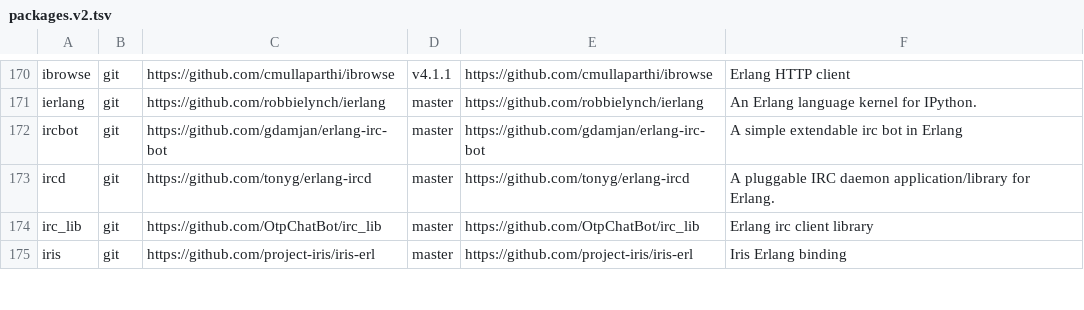
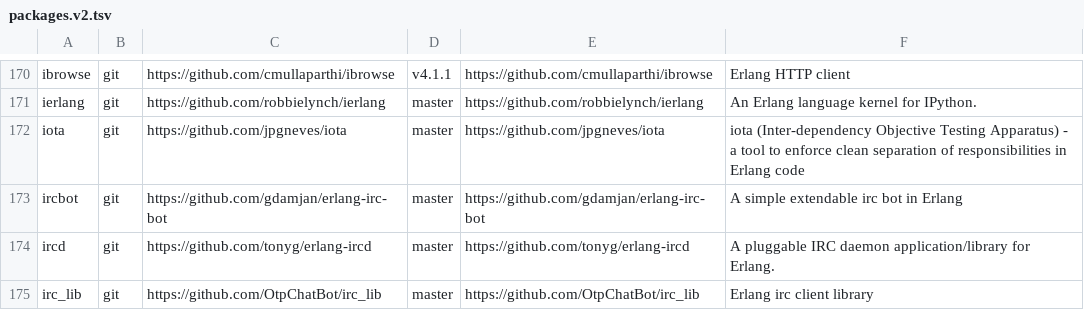
Before and after one commit to ninenines/erlang.mk, a TSV file: packages.v2.tsv, drawn as a sheet; only a part is shown, gaps mark what is left out; the shorter side is filled out with more unchanged rows; the diff names each change by its address in the sheet, - before the commit and + after, or states it on an @@ line.

Commit message:
Add package iota to the index

```diff
--- a/packages.v2.tsv
+++ b/packages.v2.tsv
+row 172: iota | git | https://github.com/jpgneves/iota | master | https://github.com/jpgneves/iota | iota (Inter-dependency Objective Testing Apparatus) - a tool to enforce clean separation of responsibilities in Erlang code
```
Also changed, not shown: packages.v1.tsv, 1 other file.
